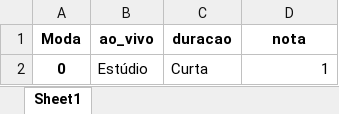
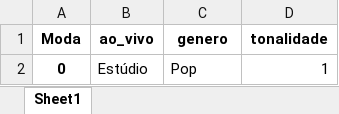
Before and after one commit to xiforivia/spotify, an Excel workbook: moda.xlsx, sheet Sheet1, drawn as a sheet; values as stored, in another font and other column widths than the file's, no borders; the diff names each change by its address in the sheet, - before the commit and + after, or states it on an @@ line.

```diff
--- a/moda.xlsx (sheet Sheet1)
+++ b/moda.xlsx (sheet Sheet1)
-C1: duracao
+C1: genero
-D1: nota
+D1: tonalidade
-C2 (genero): Curta
+C2 (genero): Pop
```
Also changed, not shown: base_musical.xlsx, database.xlsx, 3 other files.
